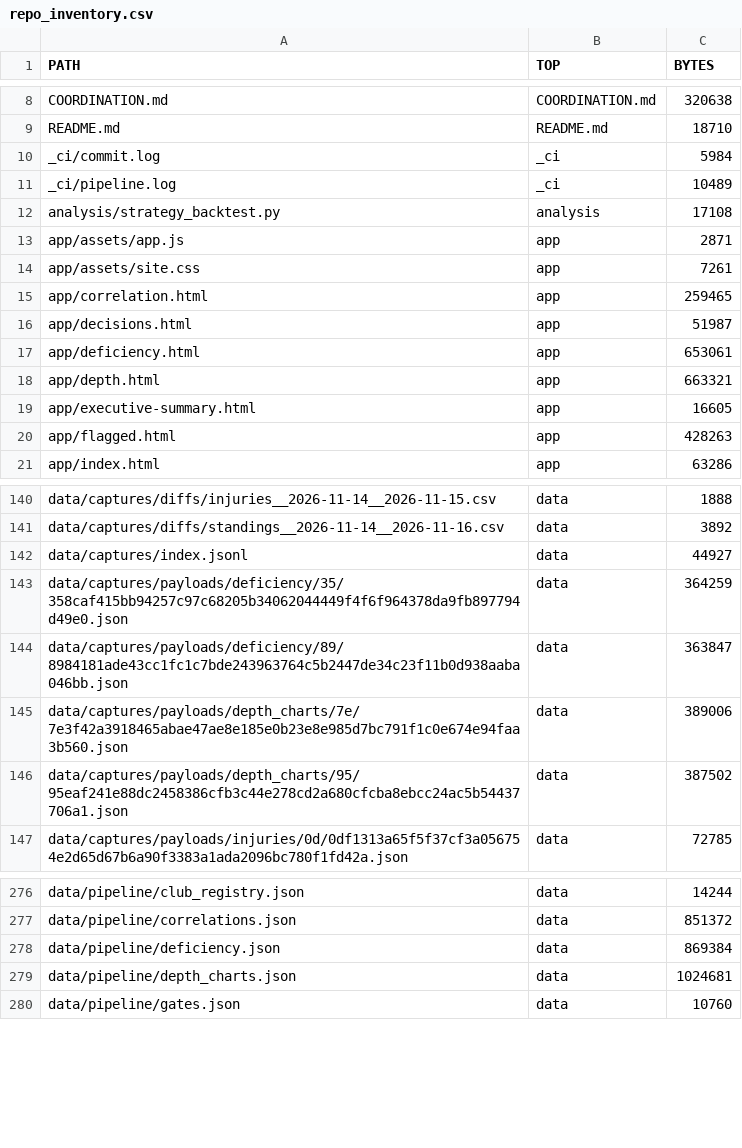
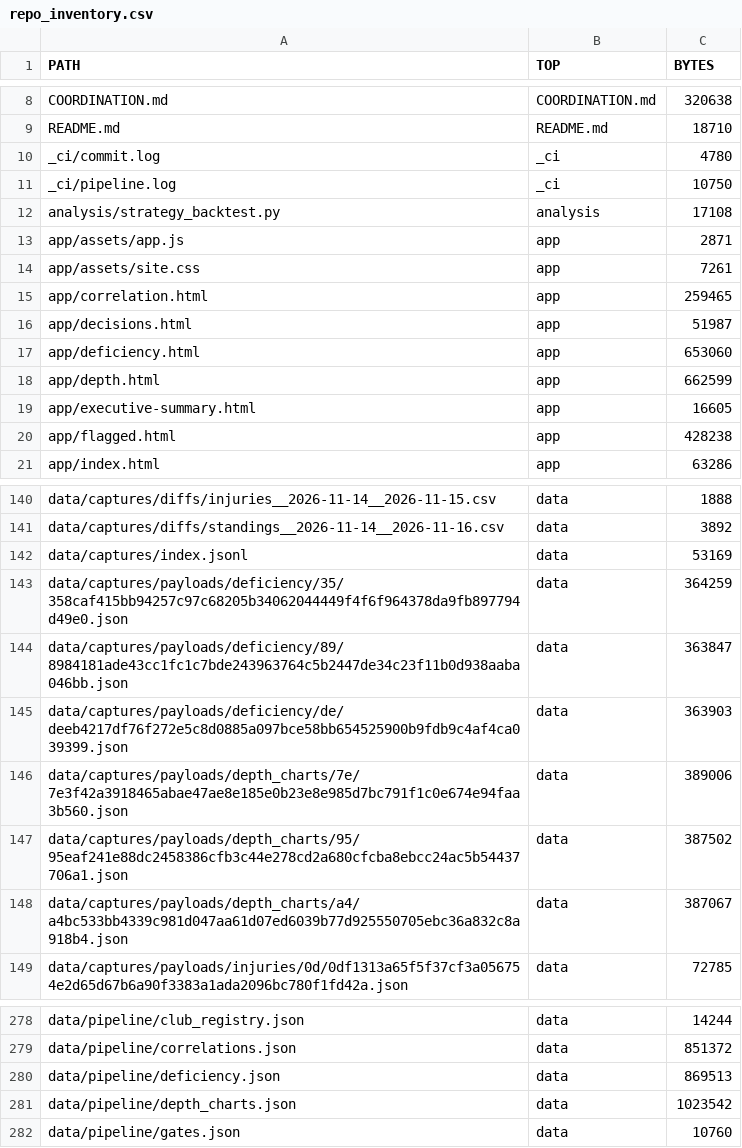
Before and after one commit to karagemop466-tech/X1, a CSV file: data/console/repo_inventory.csv, drawn as a sheet; only a part is shown, gaps mark what is left out; the diff covers the shown part only.

Commit message:
data: refresh from official sources 2026-11-16T21:01:03Z

```diff
--- a/data/console/repo_inventory.csv
+++ b/data/console/repo_inventory.csv
@@ -9,4 +9,4 @@ COORDINATION.md,COORDINATION.md,320638
 README.md,README.md,18710
-_ci/commit.log,_ci,5984
-_ci/pipeline.log,_ci,10489
+_ci/commit.log,_ci,4780
+_ci/pipeline.log,_ci,10750
 analysis/strategy_backtest.py,analysis,17108
@@ -16,6 +16,6 @@ app/correlation.html,app,259465
 app/decisions.html,app,51987
-app/deficiency.html,app,653061
-app/depth.html,app,663321
+app/deficiency.html,app,653060
+app/depth.html,app,662599
 app/executive-summary.html,app,16605
-app/flagged.html,app,428263
+app/flagged.html,app,428238
 app/index.html,app,63286
@@ -141,7 +141,9 @@ data/captures/diffs/injuries__2026-11-14__2026-11-15.csv,data,1888
 data/captures/diffs/standings__2026-11-14__2026-11-16.csv,data,3892
-data/captures/index.jsonl,data,44927
+data/captures/index.jsonl,data,53169
 data/captures/payloads/deficiency/35/358caf415bb94257c97c68205b34062044449f4f6f964378da9fb897794d49e0.json,data,364259
 data/captures/payloads/deficiency/89/8984181ade43cc1fc1c7bde243963764c5b2447de34c23f11b0d938aaba046bb.json,data,363847
+data/captures/payloads/deficiency/de/deeb4217df76f272e5c8d0885a097bce58bb654525900b9fdb9c4af4ca039399.json,data,363903
 data/captures/payloads/depth_charts/7e/7e3f42a3918465abae47ae8e185e0b23e8e985d7bc791f1c0e674e94faa3b560.json,data,389006
 data/captures/payloads/depth_charts/95/95eaf241e88dc2458386cfb3c44e278cd2a680cfcba8ebcc24ac5b54437706a1.json,data,387502
+data/captures/payloads/depth_charts/a4/a4bc533bb4339c981d047aa61d07ed6039b77d925550705ebc36a832c8a918b4.json,data,387067
 data/captures/payloads/injuries/0d/0df1313a65f5f37cf3a056754e2d65d67b6a90f3383a1ada2096bc780f1fd42a.json,data,72785
@@ -277,4 +279,4 @@ data/pipeline/club_registry.json,data,14244
 data/pipeline/correlations.json,data,851372
-data/pipeline/deficiency.json,data,869384
-data/pipeline/depth_charts.json,data,1024681
+data/pipeline/deficiency.json,data,869513
+data/pipeline/depth_charts.json,data,1023542
 data/pipeline/gates.json,data,10760
```
Also changed, not shown: 11 edited cells elsewhere in this file, data/readiness/decision_readiness.csv, 34 other files.
